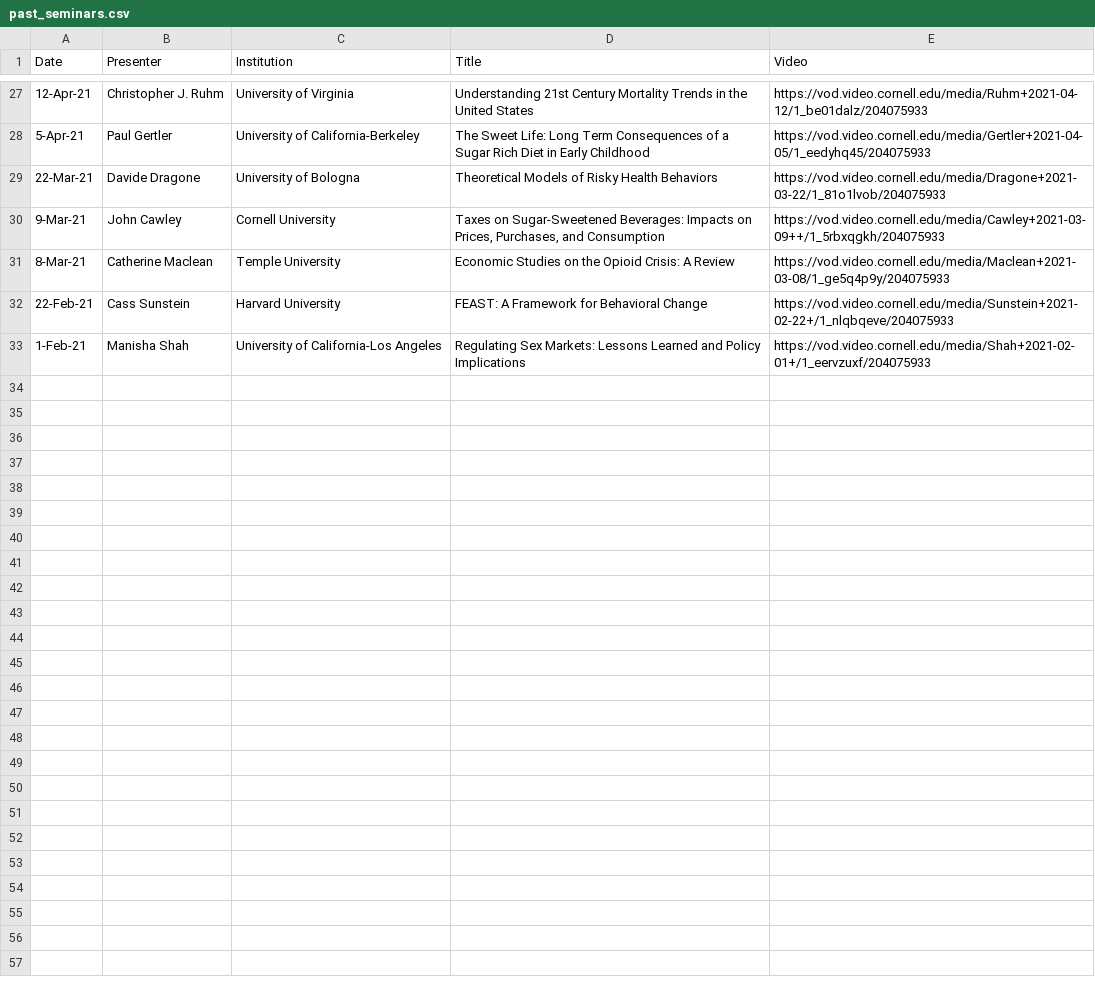
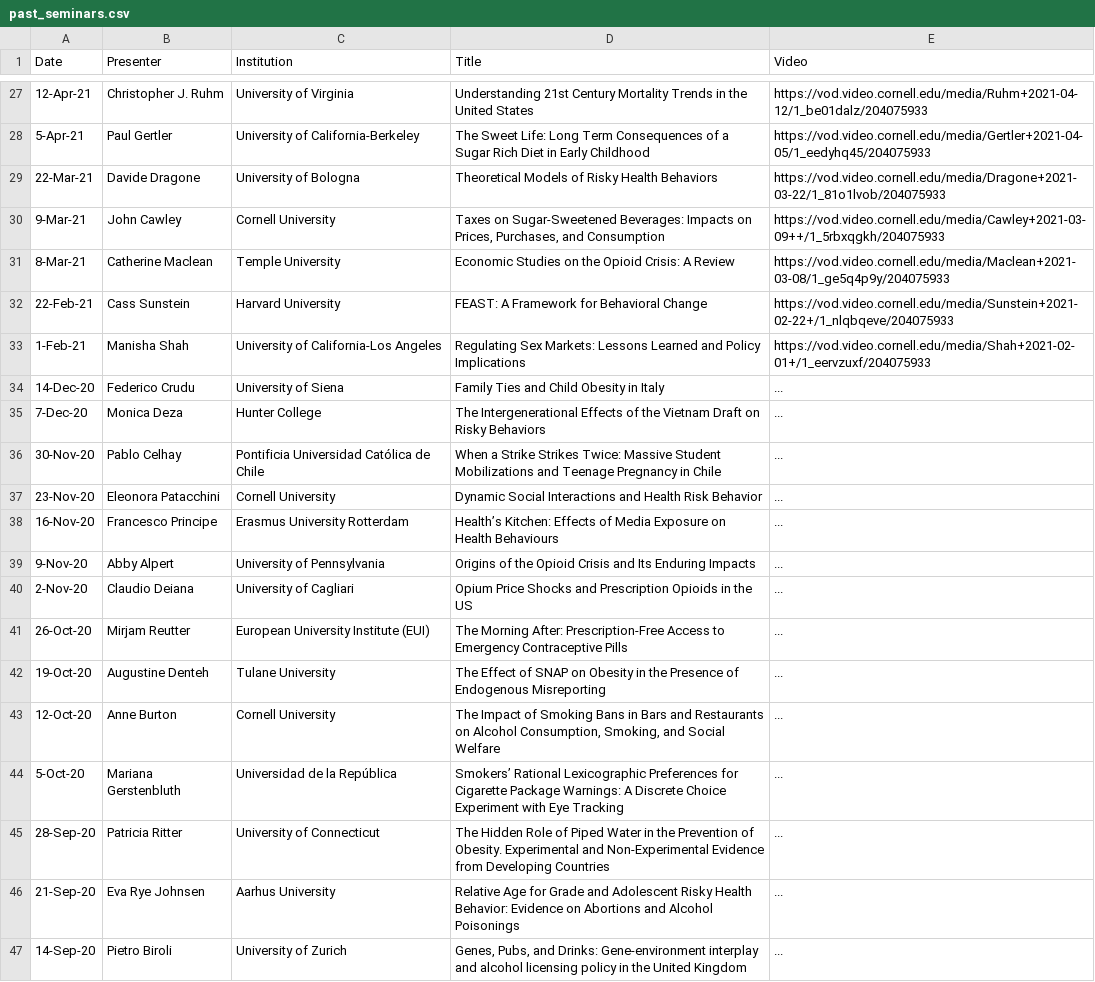
Before and after one commit to overmankorea/IHEA-ERHB, a CSV file: _data/past_seminars.csv, drawn as a sheet; only a part is shown, gaps mark what is left out; the diff names each change by its address in the sheet, - before the commit and + after, or states it on an @@ line.

Commit message:
Update past_seminars.csv

```diff
--- a/_data/past_seminars.csv
+++ b/_data/past_seminars.csv
+row 34: 14-Dec-20 | Federico Crudu | University of Siena | Family Ties and Child Obesity in Italy | ...
+row 35: 7-Dec-20 | Monica Deza | Hunter College | The Intergenerational Effects of the Vietnam Draft on Risky Behaviors | ...
+row 36: 30-Nov-20 | Pablo Celhay | Pontificia Universidad Católica de Chile | When a Strike Strikes Twice: Massive Student Mobilizations and Teenage Pregnancy in Chile | ...
+row 37: 23-Nov-20 | Eleonora Patacchini | Cornell University | Dynamic Social Interactions and Health Risk Behavior | ...
+row 38: 16-Nov-20 | Francesco Principe | Erasmus University Rotterdam | Health’s Kitchen: Effects of Media Exposure on Health Behaviours | ...
+row 39: 9-Nov-20 | Abby Alpert | University of Pennsylvania | Origins of the Opioid Crisis and Its Enduring Impacts | ...
+row 40: 2-Nov-20 | Claudio Deiana | University of Cagliari | Opium Price Shocks and Prescription Opioids in the US | ...
+row 41: 26-Oct-20 | Mirjam Reutter | European University Institute (EUI) | The Morning After: Prescription-Free Access to Emergency Contraceptive Pills | ...
+row 42: 19-Oct-20 | Augustine Denteh | Tulane University | The Effect of SNAP on Obesity in the Presence of Endogenous Misreporting | ...
+row 43: 12-Oct-20 | Anne Burton | Cornell University | The Impact of Smoking Bans in Bars and Restaurants on Alcohol Consumption, Smoking, and Social Welfare | ...
+row 44: 5-Oct-20 | Mariana Gerstenbluth | Universidad de la República | Smokers’ Rational Lexicographic Preferences for Cigarette Package Warnings: A Discrete Choice Experiment with Eye Tracking | ...
+row 45: 28-Sep-20 | Patricia Ritter | University of Connecticut | The Hidden Role of Piped Water in the Prevention of Obesity. Experimental and Non-Experimental Evidence from Developing Countries | ...
+row 46: 21-Sep-20 | Eva Rye Johnsen | Aarhus University | Relative Age for Grade and Adolescent Risky Health Behavior: Evidence on Abortions and Alcohol Poisonings | ...
+row 47: 14-Sep-20 | Pietro Biroli | University of Zurich | Genes, Pubs, and Drinks: Gene-environment interplay and alcohol licensing policy in the United Kingdom | ...
```
